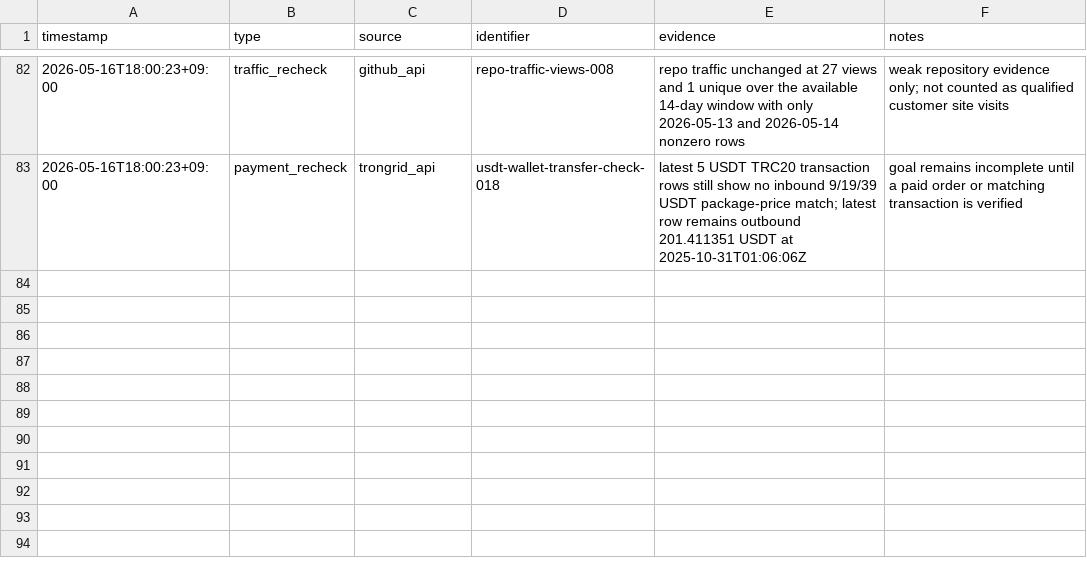
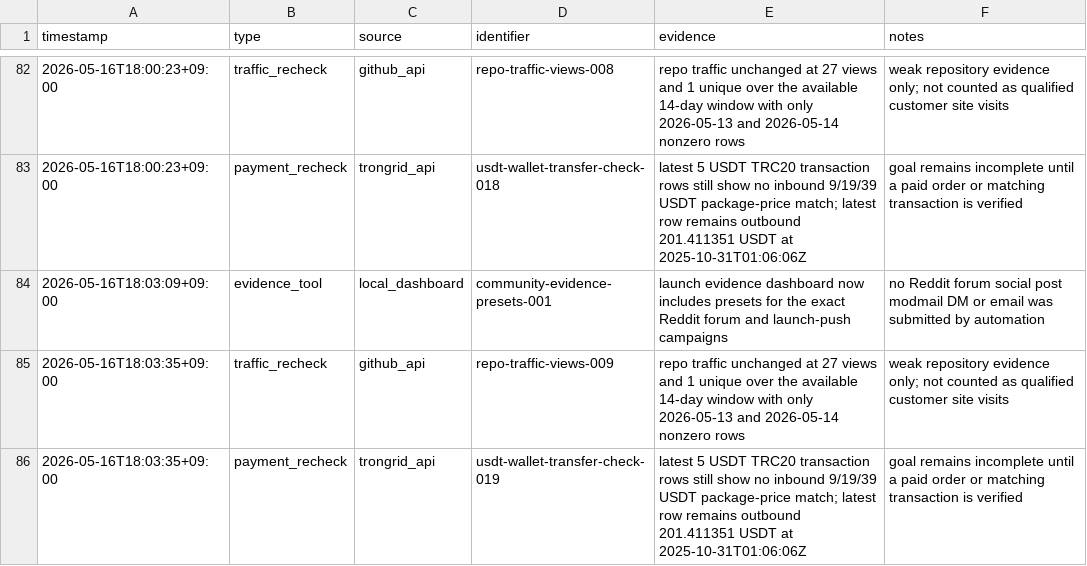
Before and after one commit to holly-sheep/cheonglim-saem-saju, a CSV file: marketing/evidence-log.csv, drawn as a sheet; only a part is shown, gaps mark what is left out.

Commit message:
Add community evidence presets

```diff
--- a/marketing/evidence-log.csv
+++ b/marketing/evidence-log.csv
@@ -83 +83,4 @@ timestamp,type,source,identifier,evidence,notes
 2026-05-16T18:00:23+09:00,payment_recheck,trongrid_api,usdt-wallet-transfer-check-018,latest 5 USDT TRC20 transaction rows still show no inbound 9/19/39 USDT package-price match; latest row remains outbound 201.411351 USDT at 2025-10-31T01:06:06Z,goal remains incomplete until a paid order or matching transaction is verified
+2026-05-16T18:03:09+09:00,evidence_tool,local_dashboard,community-evidence-presets-001,launch evidence dashboard now includes presets for the exact Reddit forum and launch-push campaigns,no Reddit forum social post modmail DM or email was submitted by automation
+2026-05-16T18:03:35+09:00,traffic_recheck,github_api,repo-traffic-views-009,repo traffic unchanged at 27 views and 1 unique over the available 14-day window with only 2026-05-13 and 2026-05-14 nonzero rows,weak repository evidence only; not counted as qualified customer site visits
+2026-05-16T18:03:35+09:00,payment_recheck,trongrid_api,usdt-wallet-transfer-check-019,latest 5 USDT TRC20 transaction rows still show no inbound 9/19/39 USDT package-price match; latest row remains outbound 201.411351 USDT at 2025-10-31T01:06:06Z,goal remains incomplete until a paid order or matching transaction is verified
```
Also changed, not shown: marketing/campaign-tracker.csv, 3 other files.
